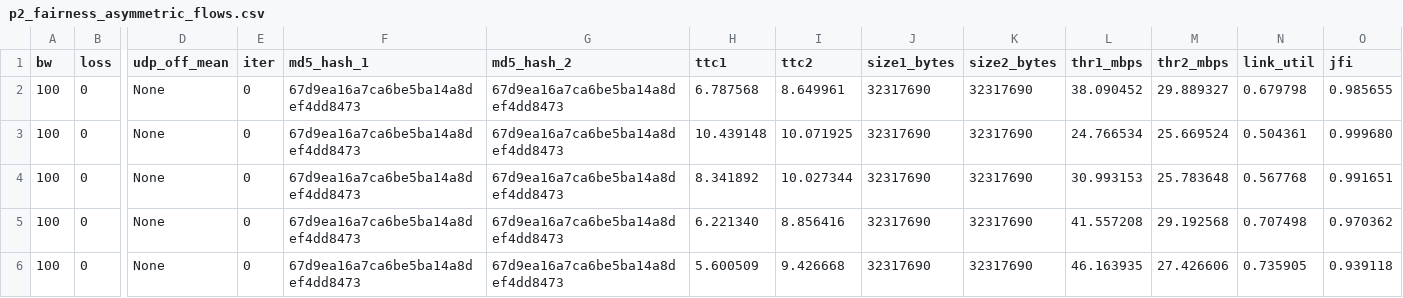
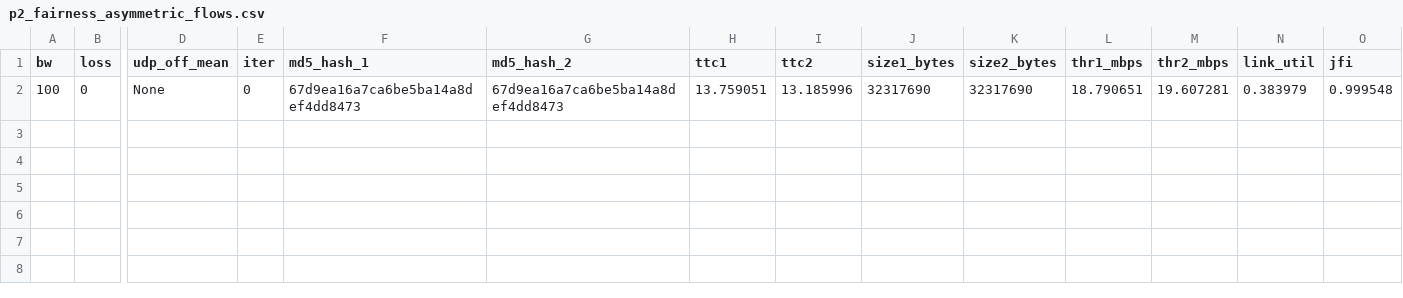
Before and after one commit to apoorvsamota/Networks, a CSV file: Assignment_4/part_2/p2_fairness_asymmetric_flows.csv, drawn as a sheet; only a part is shown, gaps mark what is left out; rows hold the shown columns only; the diff names each change by its address in the sheet, - before the commit and + after, or states it on an @@ line.

```diff
--- a/Assignment_4/part_2/p2_fairness_asymmetric_flows.csv
+++ b/Assignment_4/part_2/p2_fairness_asymmetric_flows.csv
-H2 (ttc1): 6.787568
+H2 (ttc1): 13.759051
-I2 (ttc2): 8.649961
+I2 (ttc2): 13.185996
-L2 (thr1_mbps): 38.090452
+L2 (thr1_mbps): 18.790651
-M2 (thr2_mbps): 29.889327
+M2 (thr2_mbps): 19.607281
-N2 (link_util): 0.679798
+N2 (link_util): 0.383979
-O2 (jfi): 0.985655
+O2 (jfi): 0.999548
-row 3: 100 | 0 | None | 0 | 67d9ea16a7ca6be5ba14a8def4dd8473 | 67d9ea16a7ca6be5ba14a8def4dd8473 | 10.439148 | 10.071925 | 32317690 | 32317690 | 24.766534 | 25.669524 | 0.504361 | 0.999680
-row 4: 100 | 0 | None | 0 | 67d9ea16a7ca6be5ba14a8def4dd8473 | 67d9ea16a7ca6be5ba14a8def4dd8473 | 8.341892 | 10.027344 | 32317690 | 32317690 | 30.993153 | 25.783648 | 0.567768 | 0.991651
-row 5: 100 | 0 | None | 0 | 67d9ea16a7ca6be5ba14a8def4dd8473 | 67d9ea16a7ca6be5ba14a8def4dd8473 | 6.221340 | 8.856416 | 32317690 | 32317690 | 41.557208 | 29.192568 | 0.707498 | 0.970362
-row 6: 100 | 0 | None | 0 | 67d9ea16a7ca6be5ba14a8def4dd8473 | 67d9ea16a7ca6be5ba14a8def4dd8473 | 5.600509 | 9.426668 | 32317690 | 32317690 | 46.163935 | 27.426606 | 0.735905 | 0.939118
```
Also changed, not shown: Assignment_4/part_2/p2_fairness_background_udp.csv, Assignment_4/part_2/p2_fairness_fixed_bandwidth.csv, 3 other files.
